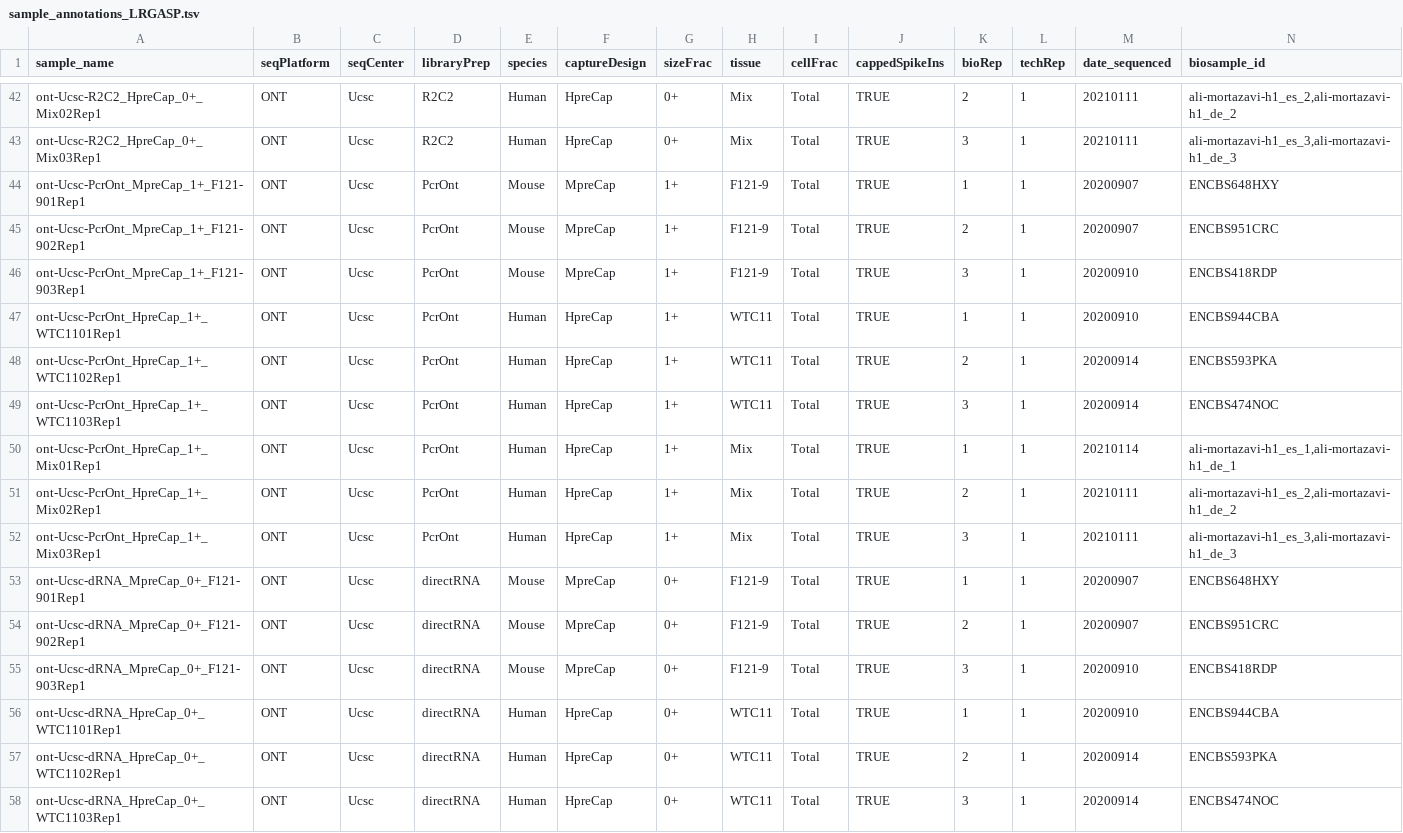
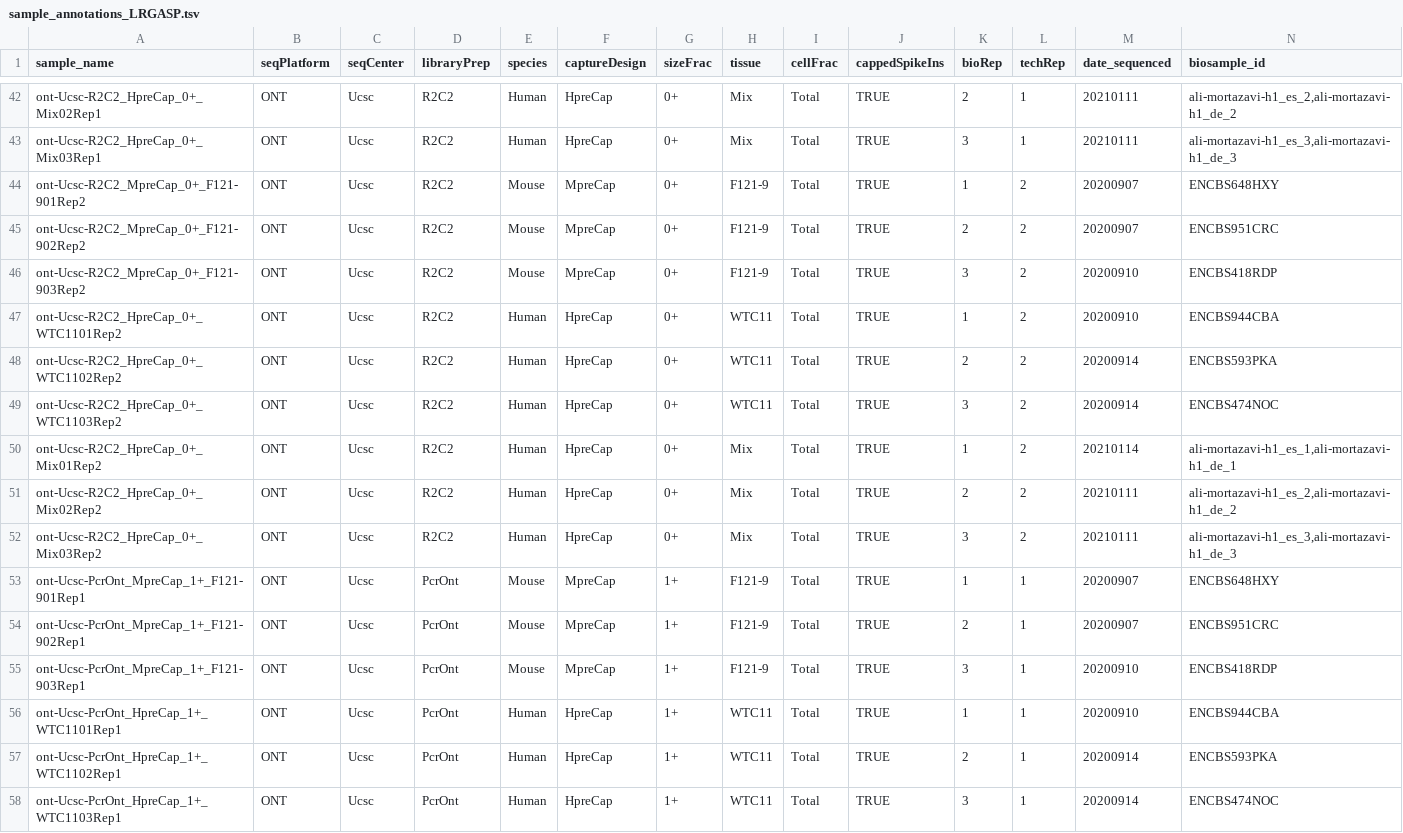
Before and after one commit to guigolab/LyRic, a TSV file: sample_annotations_LRGASP.tsv, drawn as a sheet; only a part is shown, gaps mark what is left out; the shorter side is filled out with more unchanged rows; rows hold the shown columns only; the diff names each change by its address in the sheet, - before the commit and + after, or states it on an @@ line.

Commit message:
update sample_annotations_LRGASP.tsv with R2C2 size-selected samples

```diff
--- a/sample_annotations_LRGASP.tsv
+++ b/sample_annotations_LRGASP.tsv
+row 44: ont-Ucsc-R2C2_MpreCap_0+_F121-901Rep2 | ONT | Ucsc | R2C2 | Mouse | MpreCap | 0+ | F121-9 | Total | TRUE | 1 | 2 | 20200907 | ENCBS648HXY
+row 45: ont-Ucsc-R2C2_MpreCap_0+_F121-902Rep2 | ONT | Ucsc | R2C2 | Mouse | MpreCap | 0+ | F121-9 | Total | TRUE | 2 | 2 | 20200907 | ENCBS951CRC
+row 46: ont-Ucsc-R2C2_MpreCap_0+_F121-903Rep2 | ONT | Ucsc | R2C2 | Mouse | MpreCap | 0+ | F121-9 | Total | TRUE | 3 | 2 | 20200910 | ENCBS418RDP
+row 47: ont-Ucsc-R2C2_HpreCap_0+_WTC1101Rep2 | ONT | Ucsc | R2C2 | Human | HpreCap | 0+ | WTC11 | Total | TRUE | 1 | 2 | 20200910 | ENCBS944CBA
+row 48: ont-Ucsc-R2C2_HpreCap_0+_WTC1102Rep2 | ONT | Ucsc | R2C2 | Human | HpreCap | 0+ | WTC11 | Total | TRUE | 2 | 2 | 20200914 | ENCBS593PKA
+row 49: ont-Ucsc-R2C2_HpreCap_0+_WTC1103Rep2 | ONT | Ucsc | R2C2 | Human | HpreCap | 0+ | WTC11 | Total | TRUE | 3 | 2 | 20200914 | ENCBS474NOC
+row 50: ont-Ucsc-R2C2_HpreCap_0+_Mix01Rep2 | ONT | Ucsc | R2C2 | Human | HpreCap | 0+ | Mix | Total | TRUE | 1 | 2 | 20210114 | ali-mortazavi-h1_es_1,ali-mortazavi-h1_de_1
+row 51: ont-Ucsc-R2C2_HpreCap_0+_Mix02Rep2 | ONT | Ucsc | R2C2 | Human | HpreCap | 0+ | Mix | Total | TRUE | 2 | 2 | 20210111 | ali-mortazavi-h1_es_2,ali-mortazavi-h1_de_2
+row 52: ont-Ucsc-R2C2_HpreCap_0+_Mix03Rep2 | ONT | Ucsc | R2C2 | Human | HpreCap | 0+ | Mix | Total | TRUE | 3 | 2 | 20210111 | ali-mortazavi-h1_es_3,ali-mortazavi-h1_de_3
```
